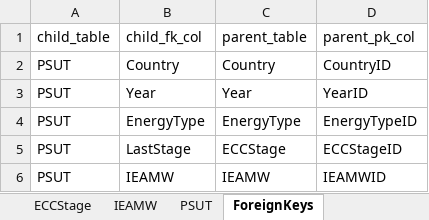
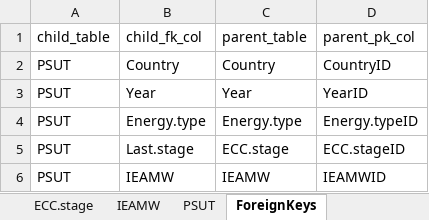
Before and after one commit to MatthewHeun/TestTargetsDB, an Excel workbook: design/CL-PFU data model.xlsx, sheet ForeignKeys, drawn as a sheet; values as stored, in another font and other column widths than the file's, no borders; the diff names each change by its address in the sheet, - before the commit and + after, or states it on an @@ line.

```diff
--- a/design/CL-PFU data model.xlsx (sheet ForeignKeys)
+++ b/design/CL-PFU data model.xlsx (sheet ForeignKeys)
-sheet tab: ECCStage
+sheet tab: ECC.stage
-B4 (child_fk_col): EnergyType
+B4 (child_fk_col): Energy.type
-C4 (parent_table): EnergyType
+C4 (parent_table): Energy.type
-D4 (parent_pk_col): EnergyTypeID
+D4 (parent_pk_col): Energy.typeID
-B5 (child_fk_col): LastStage
+B5 (child_fk_col): Last.stage
-C5 (parent_table): ECCStage
+C5 (parent_table): ECC.stage
-D5 (parent_pk_col): ECCStageID
+D5 (parent_pk_col): ECC.stageID
```
Also changed, not shown: sheet ECC.stage, sheet PSUT, sheet Energy.type, sheet Ledger.side, other sheet tabs, 1 other file.
